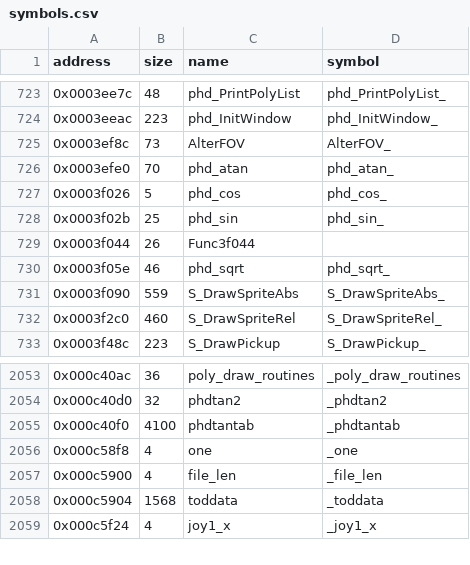
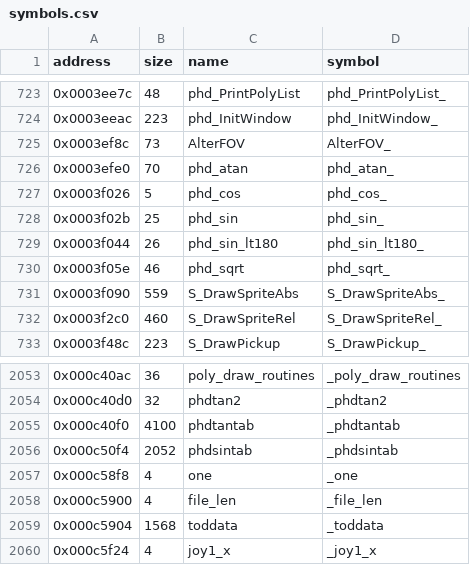
Before and after one commit to LostArtefacts/tr01, a CSV file: config/symbols.csv, drawn as a sheet; only a part is shown, gaps mark what is left out.

```diff
--- a/config/symbols.csv
+++ b/config/symbols.csv
@@ -728,3 +728,3 @@ address,size,name,symbol
 0x0003f02b,25,phd_sin,phd_sin_
-0x0003f044,26,Func3f044,
+0x0003f044,26,phd_sin_lt180,phd_sin_lt180_
 0x0003f05e,46,phd_sqrt,phd_sqrt_
@@ -2055,2 +2055,3 @@ address,size,name,symbol
 0x000c40f0,4100,phdtantab,_phdtantab
+0x000c50f4,2052,phdsintab,_phdsintab
 0x000c58f8,4,one,_one
```
Also changed, not shown: 2 other files.
